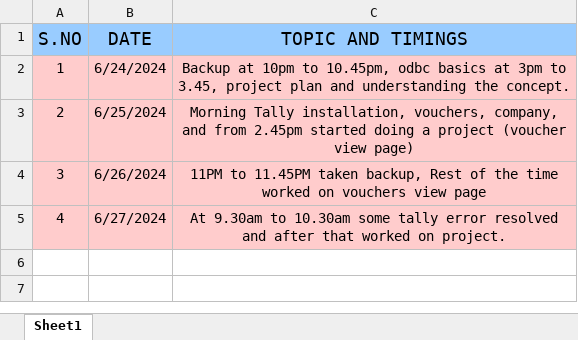
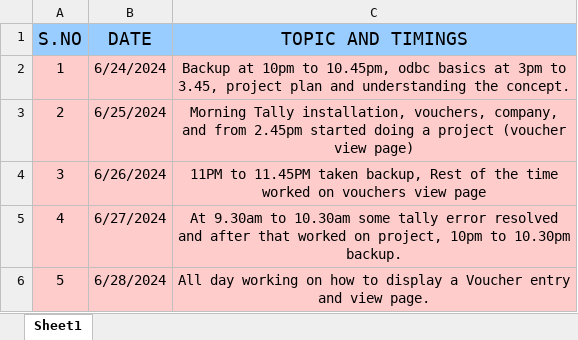
Before and after one commit to Sudarshanroot/daily-report, an Excel workbook: dailyupdate.xlsx, sheet Sheet1, drawn as a sheet; values as stored, in another font and other column widths than the file's, no borders; the diff names each change by its address in the sheet, - before the commit and + after, or states it on an @@ line.

Commit message:
newchanges

```diff
--- a/dailyupdate.xlsx (sheet Sheet1)
+++ b/dailyupdate.xlsx (sheet Sheet1)
-C5 (TOPIC AND TIMINGS): …worked on project.
+C5 (TOPIC AND TIMINGS): …worked on project, 10pm to 10.30pm backup.
+row 6: 5 | 6/28/2024 | All day working on how to display a Voucher entry and view page.
```
